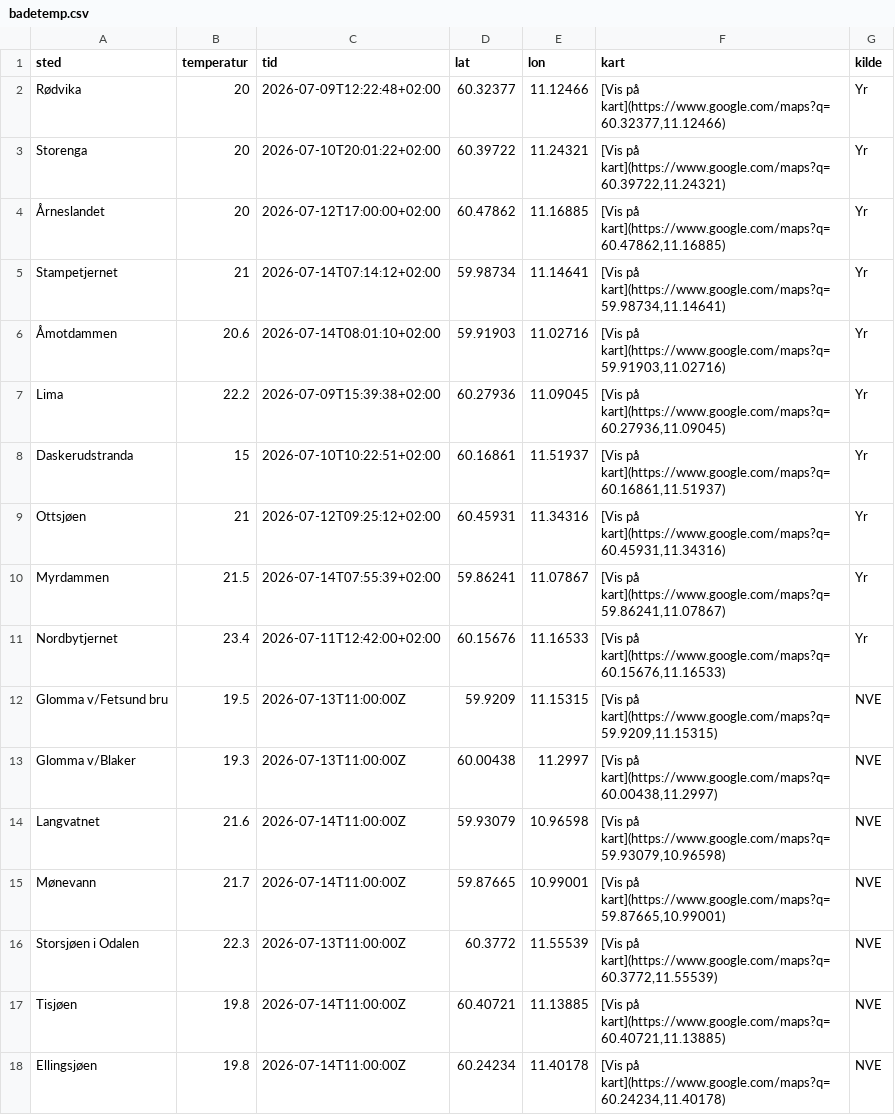
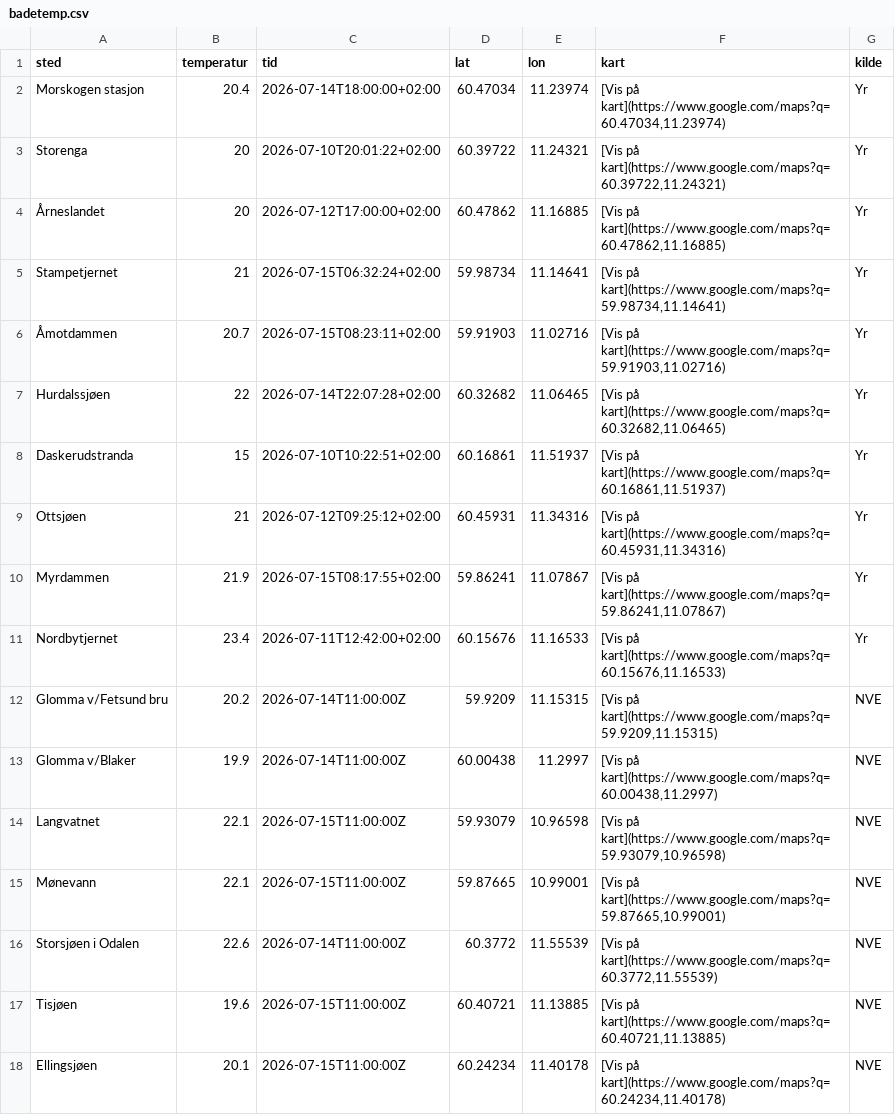
Before and after one commit to martinholterhuset/badevanntemp, a CSV file: badetemp.csv, drawn as a sheet.

```diff
--- a/badetemp.csv
+++ b/badetemp.csv
@@ -1,18 +1,18 @@
 sted,temperatur,tid,lat,lon,kart,kilde
-Rødvika,20,2026-07-09T12:22:48+02:00,60.32377,11.12466,"[Vis på kart](https://www.google.com/maps?q=60.32377,11.12466)",Yr
+Morskogen stasjon,20.4,2026-07-14T18:00:00+02:00,60.47034,11.23974,"[Vis på kart](https://www.google.com/maps?q=60.47034,11.23974)",Yr
 Storenga,20,2026-07-10T20:01:22+02:00,60.39722,11.24321,"[Vis på kart](https://www.google.com/maps?q=60.39722,11.24321)",Yr
 Årneslandet ,20,2026-07-12T17:00:00+02:00,60.47862,11.16885,"[Vis på kart](https://www.google.com/maps?q=60.47862,11.16885)",Yr
-Stampetjernet,21,2026-07-14T07:14:12+02:00,59.98734,11.14641,"[Vis på kart](https://www.google.com/maps?q=59.98734,11.14641)",Yr
-Åmotdammen,20.6,2026-07-14T08:01:10+02:00,59.91903,11.02716,"[Vis på kart](https://www.google.com/maps?q=59.91903,11.02716)",Yr
-Lima,22.2,2026-07-09T15:39:38+02:00,60.27936,11.09045,"[Vis på kart](https://www.google.com/maps?q=60.27936,11.09045)",Yr
+Stampetjernet,21,2026-07-15T06:32:24+02:00,59.98734,11.14641,"[Vis på kart](https://www.google.com/maps?q=59.98734,11.14641)",Yr
+Åmotdammen,20.7,2026-07-15T08:23:11+02:00,59.91903,11.02716,"[Vis på kart](https://www.google.com/maps?q=59.91903,11.02716)",Yr
+Hurdalssjøen,22,2026-07-14T22:07:28+02:00,60.32682,11.06465,"[Vis på kart](https://www.google.com/maps?q=60.32682,11.06465)",Yr
 Daskerudstranda,15,2026-07-10T10:22:51+02:00,60.16861,11.51937,"[Vis på kart](https://www.google.com/maps?q=60.16861,11.51937)",Yr
 Ottsjøen,21,2026-07-12T09:25:12+02:00,60.45931,11.34316,"[Vis på kart](https://www.google.com/maps?q=60.45931,11.34316)",Yr
-Myrdammen,21.5,2026-07-14T07:55:39+02:00,59.86241,11.07867,"[Vis på kart](https://www.google.com/maps?q=59.86241,11.07867)",Yr
+Myrdammen,21.9,2026-07-15T08:17:55+02:00,59.86241,11.07867,"[Vis på kart](https://www.google.com/maps?q=59.86241,11.07867)",Yr
 Nordbytjernet,23.4,2026-07-11T12:42:00+02:00,60.15676,11.16533,"[Vis på kart](https://www.google.com/maps?q=60.15676,11.16533)",Yr
-Glomma v/Fetsund bru,19.5,2026-07-13T11:00:00Z,59.9209,11.15315,"[Vis på kart](https://www.google.com/maps?q=59.9209,11.15315)",NVE
-Glomma v/Blaker,19.3,2026-07-13T11:00:00Z,60.00438,11.2997,"[Vis på kart](https://www.google.com/maps?q=60.00438,11.2997)",NVE
-Langvatnet,21.6,2026-07-14T11:00:00Z,59.93079,10.96598,"[Vis på kart](https://www.google.com/maps?q=59.93079,10.96598)",NVE
-Mønevann,21.7,2026-07-14T11:00:00Z,59.87665,10.99001,"[Vis på kart](https://www.google.com/maps?q=59.87665,10.99001)",NVE
-Storsjøen i Odalen,22.3,2026-07-13T11:00:00Z,60.3772,11.55539,"[Vis på kart](https://www.google.com/maps?q=60.3772,11.55539)",NVE
-Tisjøen,19.8,2026-07-14T11:00:00Z,60.40721,11.13885,"[Vis på kart](https://www.google.com/maps?q=60.40721,11.13885)",NVE
-Ellingsjøen,19.8,2026-07-14T11:00:00Z,60.24234,11.40178,"[Vis på kart](https://www.google.com/maps?q=60.24234,11.40178)",NVE
+Glomma v/Fetsund bru,20.2,2026-07-14T11:00:00Z,59.9209,11.15315,"[Vis på kart](https://www.google.com/maps?q=59.9209,11.15315)",NVE
+Glomma v/Blaker,19.9,2026-07-14T11:00:00Z,60.00438,11.2997,"[Vis på kart](https://www.google.com/maps?q=60.00438,11.2997)",NVE
+Langvatnet,22.1,2026-07-15T11:00:00Z,59.93079,10.96598,"[Vis på kart](https://www.google.com/maps?q=59.93079,10.96598)",NVE
+Mønevann,22.1,2026-07-15T11:00:00Z,59.87665,10.99001,"[Vis på kart](https://www.google.com/maps?q=59.87665,10.99001)",NVE
+Storsjøen i Odalen,22.6,2026-07-14T11:00:00Z,60.3772,11.55539,"[Vis på kart](https://www.google.com/maps?q=60.3772,11.55539)",NVE
+Tisjøen,19.6,2026-07-15T11:00:00Z,60.40721,11.13885,"[Vis på kart](https://www.google.com/maps?q=60.40721,11.13885)",NVE
+Ellingsjøen,20.1,2026-07-15T11:00:00Z,60.24234,11.40178,"[Vis på kart](https://www.google.com/maps?q=60.24234,11.40178)",NVE
```
